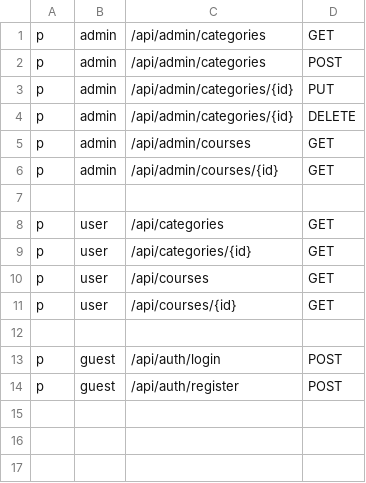
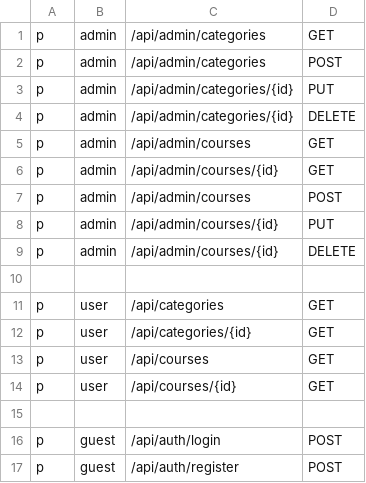
Before and after one commit to n9mi/go-course-app, a CSV file: internal/casbin/policy.csv, drawn as a sheet.

Commit message:
add create, update, delete course for admin

```diff
--- a/internal/casbin/policy.csv
+++ b/internal/casbin/policy.csv
@@ -6,2 +6,5 @@ p, admin, /api/admin/courses, GET
 p, admin, /api/admin/courses/{id}, GET
+p, admin, /api/admin/courses, POST
+p, admin, /api/admin/courses/{id}, PUT
+p, admin, /api/admin/courses/{id}, DELETE
 
```
Also changed, not shown: 11 other files.
